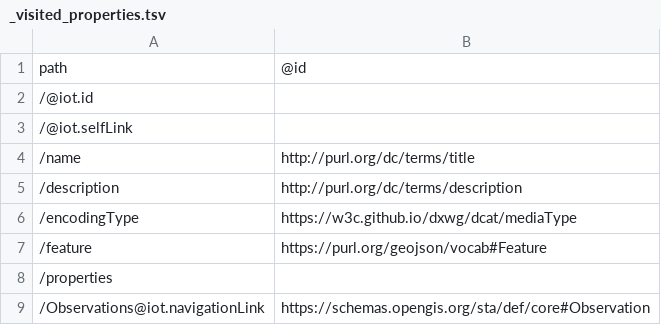
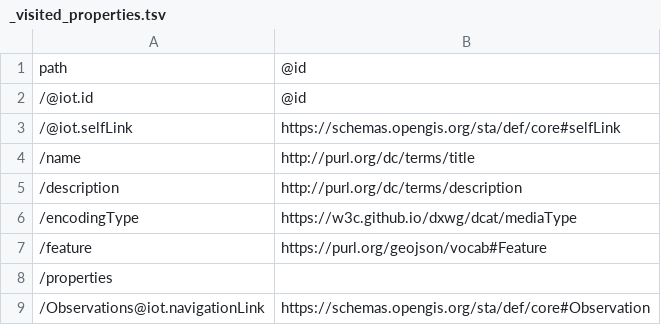
Before and after one commit to shreyashmusale/bblocks-sta, a TSV file: build/annotated/api/sta/FeatureOfInterest/_visited_properties.tsv, drawn as a sheet.

Commit message:
Building blocks postprocessing

```diff
--- a/build/annotated/api/sta/FeatureOfInterest/_visited_properties.tsv
+++ b/build/annotated/api/sta/FeatureOfInterest/_visited_properties.tsv
@@ -1,4 +1,4 @@
 path	@id
-/@iot.id	
-/@iot.selfLink	
+/@iot.id	@id
+/@iot.selfLink	https://schemas.opengis.org/sta/def/core#selfLink
 /name	http://purl.org/dc/terms/title
```
Also changed, not shown: build/annotated/api/sta/Observation/_visited_properties.tsv, build/annotated/api/sta/Sensor/_visited_properties.tsv, 53 other files.
